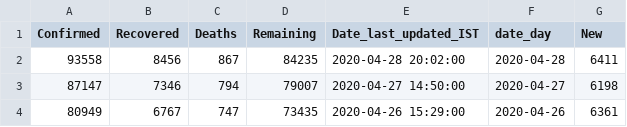
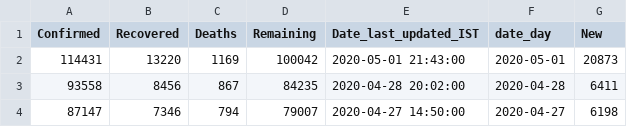
Before and after one commit to ihapoorv/data-updated, a CSV file: cumulative_data/Russia.csv, drawn as a sheet; only a part is shown; the shorter side is filled out with more unchanged rows; the diff names each change by its address in the sheet, - before the commit and + after, or states it on an @@ line.

```diff
--- a/cumulative_data/Russia.csv
+++ b/cumulative_data/Russia.csv
+row 2: 114431 | 13220 | 1169 | 100042 | 2020-05-01 21:43:00 | 2020-05-01 | 20873
```
Also changed, not shown: cumulative_data/Peru.csv, cumulative_data/Portugal.csv, 57 other files.
